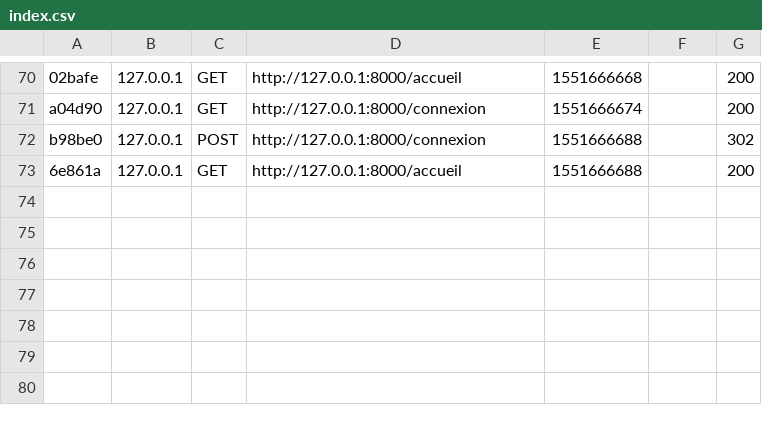
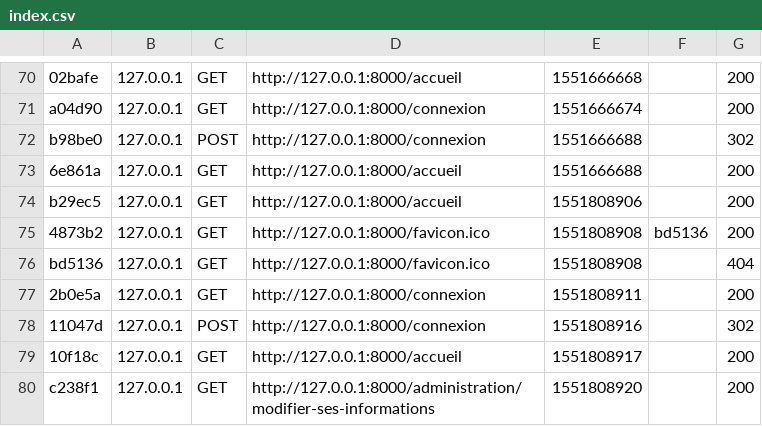
Before and after one commit to Bileygr/ppe2, a CSV file: var/cache/dev/profiler/index.csv, drawn as a sheet; only a part is shown, gaps mark what is left out; the diff names each change by its address in the sheet, - before the commit and + after, or states it on an @@ line.

```diff
--- a/var/cache/dev/profiler/index.csv
+++ b/var/cache/dev/profiler/index.csv
+row 74: b29ec5 | 127.0.0.1 | GET | http://127.0.0.1:8000/accueil | 1551808906 |  | 200
+row 75: 4873b2 | 127.0.0.1 | GET | http://127.0.0.1:8000/favicon.ico | 1551808908 | bd5136 | 200
+row 76: bd5136 | 127.0.0.1 | GET | http://127.0.0.1:8000/favicon.ico | 1551808908 |  | 404
+row 77: 2b0e5a | 127.0.0.1 | GET | http://127.0.0.1:8000/connexion | 1551808911 |  | 200
+row 78: 11047d | 127.0.0.1 | POST | http://127.0.0.1:8000/connexion | 1551808916 |  | 302
+row 79: 10f18c | 127.0.0.1 | GET | http://127.0.0.1:8000/accueil | 1551808917 |  | 200
+row 80: c238f1 | 127.0.0.1 | GET | http://127.0.0.1:8000/administration/modifier-ses-informations | 1551808920 |  | 200
```
Also changed, not shown: 8 other files.
